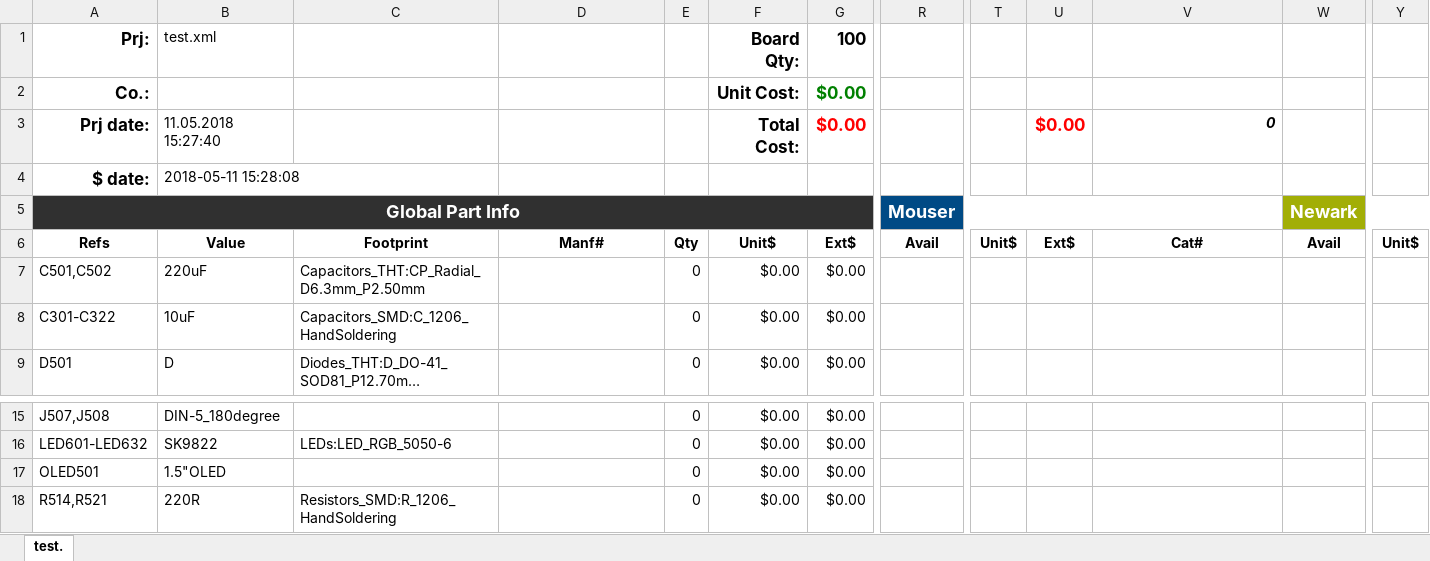
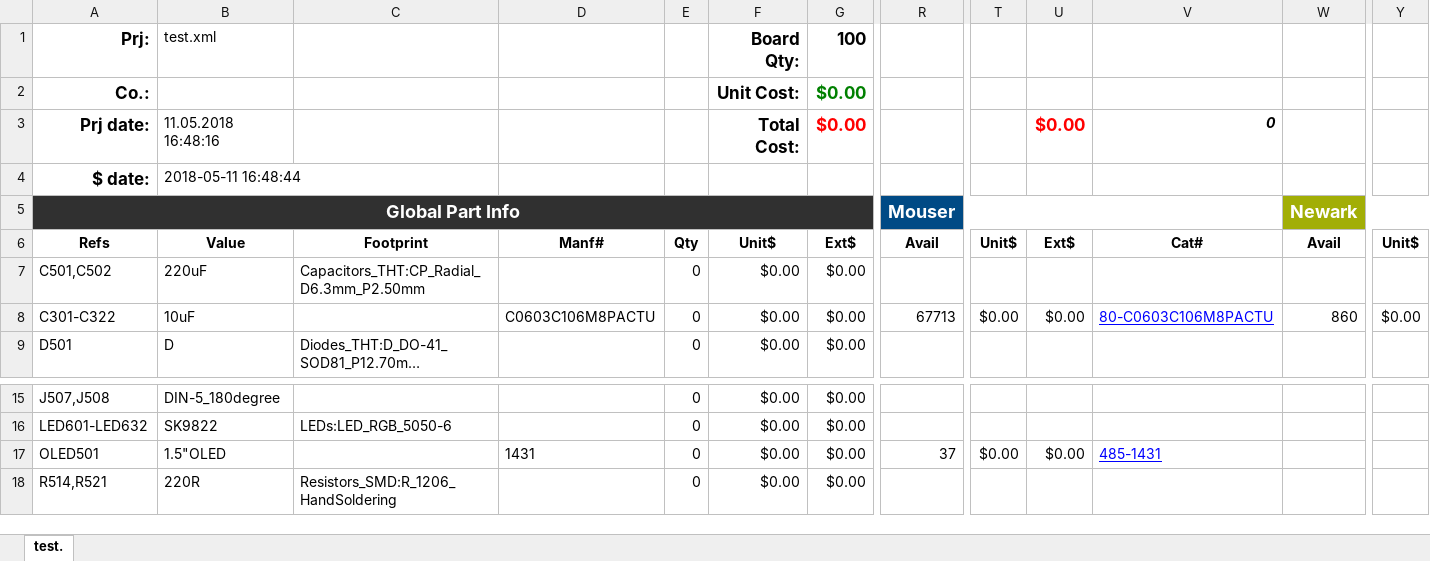
Before and after one commit to Mathsterk/KiCad, an Excel workbook: Projects/Voicemeeter/test.xlsx, sheet test., drawn as a sheet; only a part is shown, gaps mark what is left out; long unchanged cells end in …; values as stored, in another font and other column widths than the file's, no borders; conditional formats not drawn; removed rows and columns are numbered as before the commit, all else as after; rows hold the shown columns only; the diff names each change by its address in the sheet, - before the commit and + after, or states it on an @@ line.

```diff
--- a/Projects/Voicemeeter/test.xlsx (sheet test.)
+++ b/Projects/Voicemeeter/test.xlsx (sheet test.)
-B3: 11.05.2018 15:27:40
+B3: 11.05.2018 16:48:16
-B4: 2018-05-11 15:28:08
+B4: 2018-05-11 16:48:44
-row 8: C301-C322 | 10uF | Capacitors_SMD:C_1206_HandSoldering |  | 0 | $0.00 | $0.00
+row 8: C301-C322 | 10uF |  | C0603C106M8PACTU | 0 | $0.00 | $0.00 | 67713 | $0.00 | $0.00 | 80-C0603C106M8PACTU | 860 | $0.00
-D17: (empty)
+D17: 1431
-R17: (empty)
+R17: 37
-T17: (empty)
+T17: $0.00
-U17: (empty)
+U17: $0.00
-V17: (empty)
+V17: 485-1431
```
Also changed, not shown: 10 other files.
